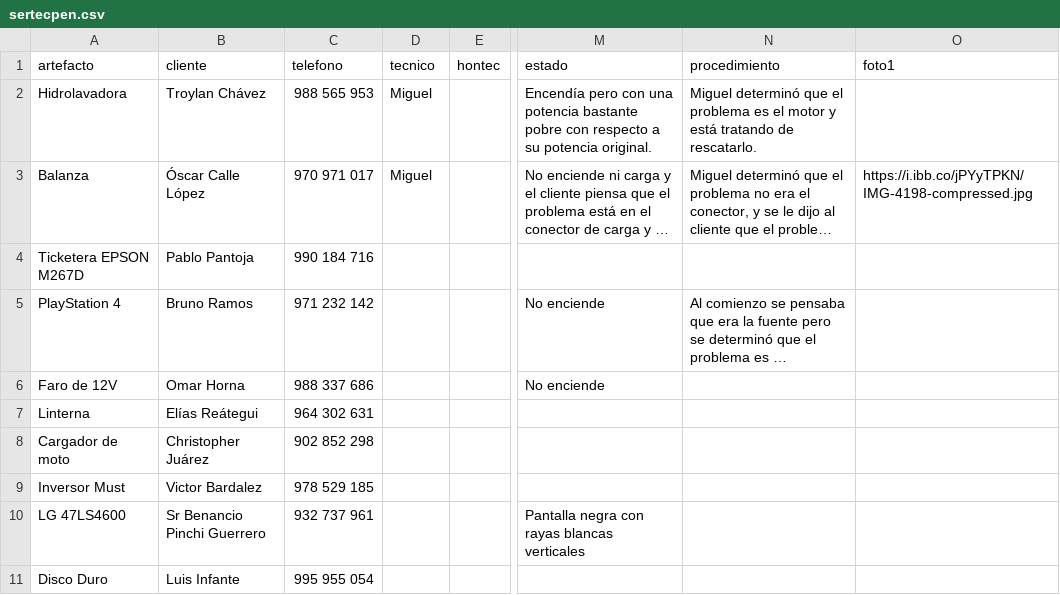
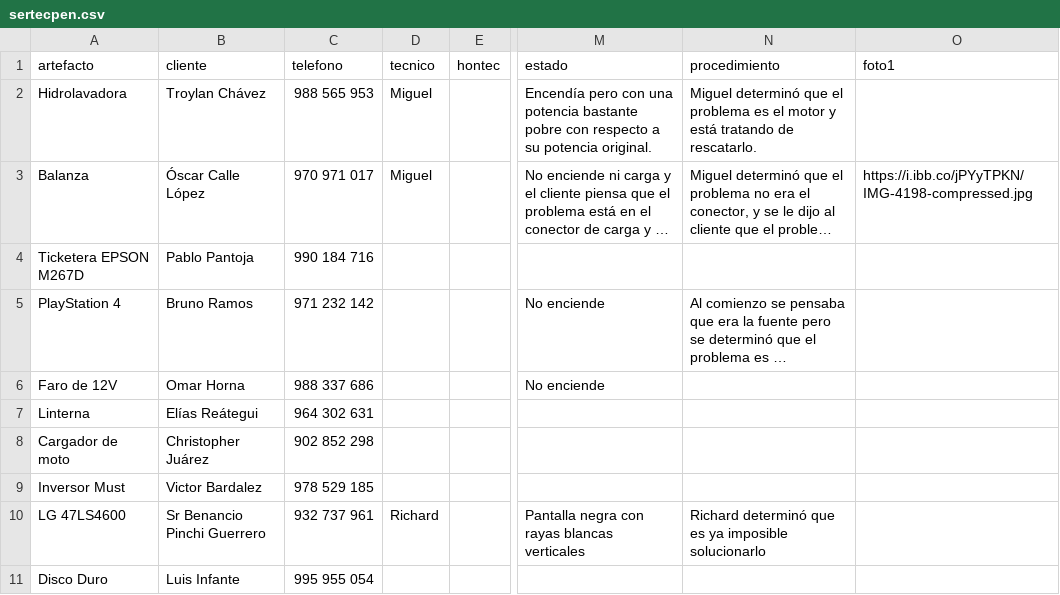
Before and after one commit to justintxu/repo, a CSV file: data/sertecpen.csv, drawn as a sheet; only a part is shown, gaps mark what is left out; long unchanged cells end in …; the diff names each change by its address in the sheet, - before the commit and + after, or states it on an @@ line.

Commit message:
Update data/sertecpen.csv

```diff
--- a/data/sertecpen.csv
+++ b/data/sertecpen.csv
-D10 (tecnico): (empty)
+D10 (tecnico): Richard
-N10 (procedimiento): (empty)
+N10 (procedimiento): Richard determinó que es ya imposible solucionarlo
```
